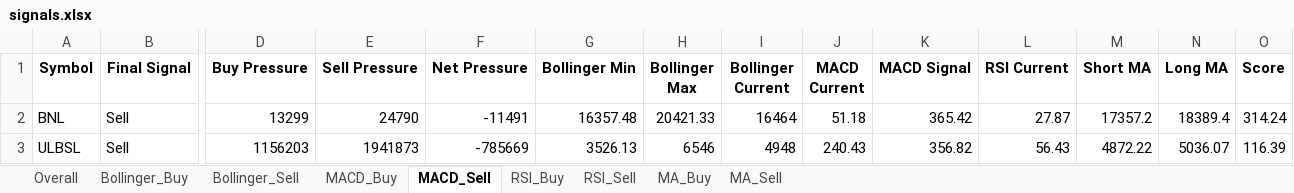
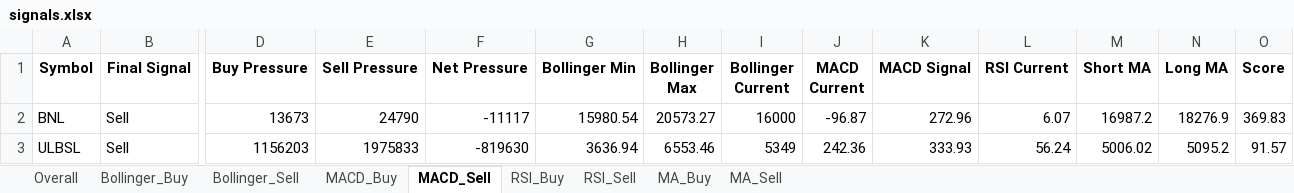
Before and after one commit to subediparas5/nepse-signaling, an Excel workbook: signals.xlsx, sheet MACD_Sell, drawn as a sheet; only a part is shown, gaps mark what is left out; values as stored, in another font and other column widths than the file's, no borders; the diff covers the shown part only; the diff names each change by its address in the sheet, - before the commit and + after, or states it on an @@ line.

```diff
--- a/signals.xlsx (sheet MACD_Sell)
+++ b/signals.xlsx (sheet MACD_Sell)
-D2 (Buy Pressure): 13299
+D2 (Buy Pressure): 13673
-F2 (Net Pressure): -11491
+F2 (Net Pressure): -11117
-G2 (Bollinger Min): 16357.48
+G2 (Bollinger Min): 15980.54
-H2 (Bollinger Max): 20421.33
+H2 (Bollinger Max): 20573.27
-I2 (Bollinger Current): 16464
+I2 (Bollinger Current): 16000
-J2 (MACD Current): 51.18
+J2 (MACD Current): -96.87
-K2 (MACD Signal): 365.42
+K2 (MACD Signal): 272.96
-L2 (RSI Current): 27.87
+L2 (RSI Current): 6.07
-M2 (Short MA): 17357.2
+M2 (Short MA): 16987.2
-N2 (Long MA): 18389.4
+N2 (Long MA): 18276.9
-O2 (Score): 314.24
+O2 (Score): 369.83
-E3 (Sell Pressure): 1941873
+E3 (Sell Pressure): 1975833
-F3 (Net Pressure): -785669
+F3 (Net Pressure): -819630
-G3 (Bollinger Min): 3526.13
+G3 (Bollinger Min): 3636.94
-H3 (Bollinger Max): 6546
+H3 (Bollinger Max): 6553.46
-I3 (Bollinger Current): 4948
+I3 (Bollinger Current): 5349
-J3 (MACD Current): 240.43
+J3 (MACD Current): 242.36
-K3 (MACD Signal): 356.82
+K3 (MACD Signal): 333.93
-L3 (RSI Current): 56.43
+L3 (RSI Current): 56.24
-M3 (Short MA): 4872.22
+M3 (Short MA): 5006.02
-N3 (Long MA): 5036.07
+N3 (Long MA): 5095.2
-O3 (Score): 116.39
+O3 (Score): 91.57
```
Also changed, not shown: 33 added rows, 22 removed rows and 239 edited cells elsewhere in this sheet, sheet Overall, sheet RSI_Buy, sheet MA_Buy, sheet MACD_Buy, sheet Bollinger_Buy, sheet RSI_Sell, 2 more sheets.
